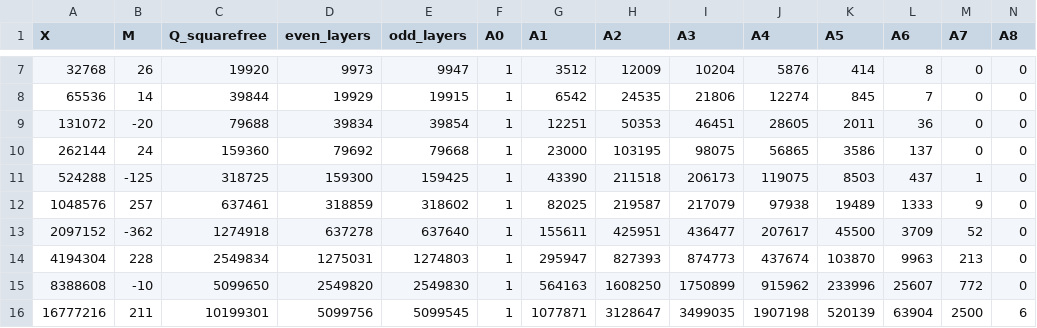
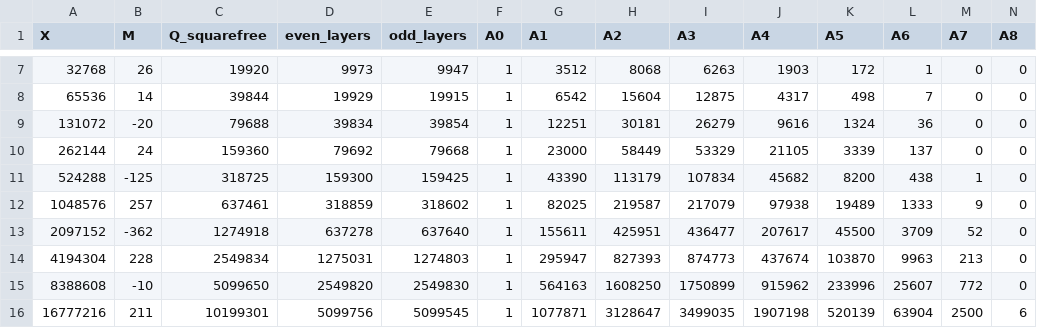
Before and after one commit to dominicus9708/Riemann, a CSV file: data/formation/mobius_layer_counts_dyadic_24.csv, drawn as a sheet; only a part is shown, gaps mark what is left out; the diff covers the shown part only.

```diff
--- a/data/formation/mobius_layer_counts_dyadic_24.csv
+++ b/data/formation/mobius_layer_counts_dyadic_24.csv
@@ -7,6 +7,6 @@ X,M,Q_squarefree,even_layers,odd_layers,A0,A1,A2,A3,A4,A5,A6,A7,A8
-32768,26,19920,9973,9947,1,3512,12009,10204,5876,414,8,0,0
-65536,14,39844,19929,19915,1,6542,24535,21806,12274,845,7,0,0
-131072,-20,79688,39834,39854,1,12251,50353,46451,28605,2011,36,0,0
-262144,24,159360,79692,79668,1,23000,103195,98075,56865,3586,137,0,0
-524288,-125,318725,159300,159425,1,43390,211518,206173,119075,8503,437,1,0
+32768,26,19920,9973,9947,1,3512,8068,6263,1903,172,1,0,0
+65536,14,39844,19929,19915,1,6542,15604,12875,4317,498,7,0,0
+131072,-20,79688,39834,39854,1,12251,30181,26279,9616,1324,36,0,0
+262144,24,159360,79692,79668,1,23000,58449,53329,21105,3339,137,0,0
+524288,-125,318725,159300,159425,1,43390,113179,107834,45682,8200,438,1,0
 1048576,257,637461,318859,318602,1,82025,219587,217079,97938,19489,1333,9,0
```
Also changed, not shown: 29 edited cells elsewhere in this file.
